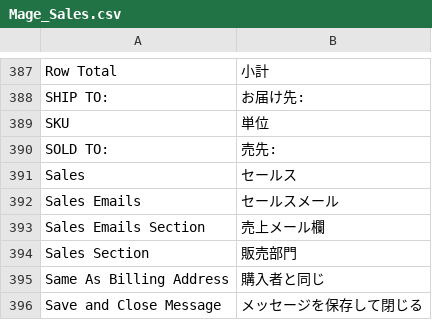
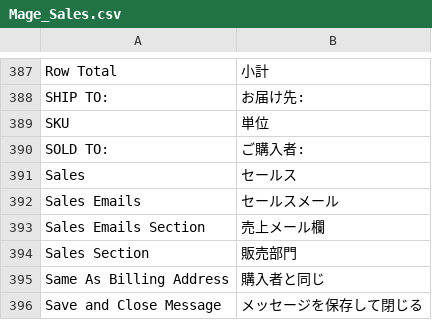
Before and after one commit to HirokazuNishi/Magento-Japanese-Translation, a CSV file: ja_JP/Mage_Sales.csv, drawn as a sheet; only a part is shown, gaps mark what is left out.

Commit message:
fix mistranslation 'SOLD TO'

```diff
--- a/ja_JP/Mage_Sales.csv
+++ b/ja_JP/Mage_Sales.csv
@@ -389,3 +389,3 @@
 "SKU","単位"
-"SOLD TO:","売先:"
+"SOLD TO:","ご購入者:"
 "Sales","セールス"
```
